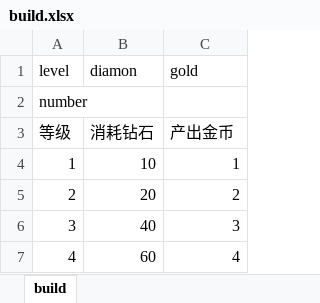
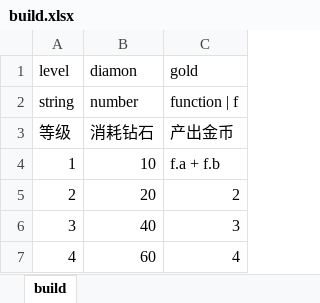
Before and after one commit to guitarhgr/xlsx_2_json, an Excel workbook: excel/build.xlsx, sheet build, drawn as a sheet; only a part is shown; values as stored, in another font and other column widths than the file's, no borders; removed rows and columns are numbered as before the commit, all else as after; the diff names each change by its address in the sheet, - before the commit and + after, or states it on an @@ line.

Commit message:
修改导出npm插件node-xlsx 为xlsx[处理导出内容单元格没有设置值node-xlsx读取没有值也不可操作，xlsx就可以操作一下]

```diff
--- a/excel/build.xlsx (sheet build)
+++ b/excel/build.xlsx (sheet build)
-row 2: number
+row 2: string | number | function | f
-C4 (gold): 1
+C4 (gold): f.a + f.b
```
Also changed, not shown: 10 other files.
